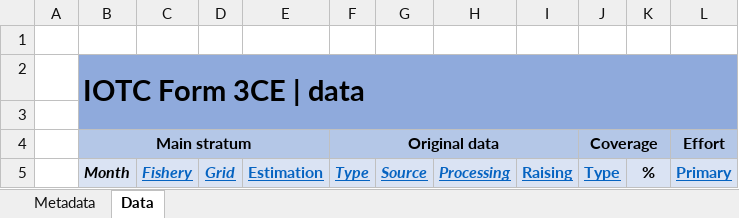
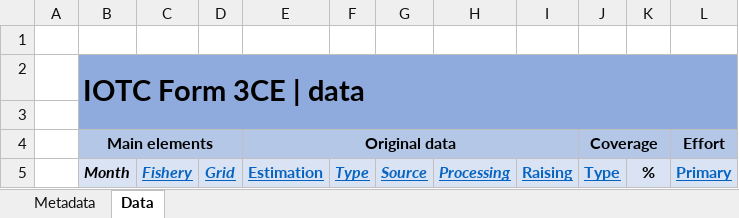
Before and after one commit to iotc-secretariat/iotc-reference-forms, an Excel workbook: form_reporting_templates/Form-3CE.xlsx, sheet Data, drawn as a sheet; only a part is shown; values as stored, in another font and other column widths than the file's, no borders; conditional formats not drawn; the diff names each change by its address in the sheet, - before the commit and + after, or states it on an @@ line.

Commit message:
Implementing changes to the forms.
These include:

* Renaming 'Main stratum' as 'Main elements'
* Moving 'Estimation' under 'Original data' (3CE / 4SF)
* Replace onboard processing with onboard storage in Form 2FC

```diff
--- a/form_reporting_templates/Form-3CE.xlsx (sheet Data)
+++ b/form_reporting_templates/Form-3CE.xlsx (sheet Data)
-B4: Main stratum
+B4: Main elements
-B4:E4 merged
+B4:D4 merged
-E4: (empty)
+E4: Original data
+E4:I4 merged
-F4: Original data
+F4: (empty)
-F4:I4 merged
```
Also changed, not shown: form_reporting_templates/Form-2FC.xlsx, form_reporting_templates/Form-3CE-update.xlsx, 9 other files.
